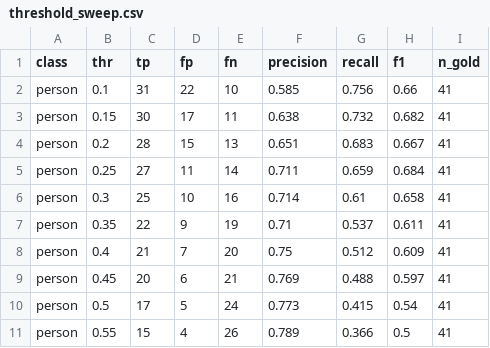
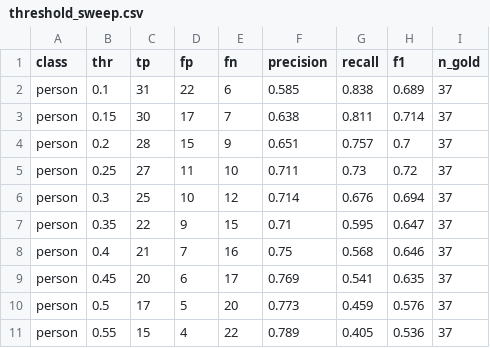
Before and after one commit to BuffDarkAI/K5-L2b-Day08-buisytung_2A202603323-AI-Assisted-Labeling, a CSV file: submission/qc/threshold_sweep.csv, drawn as a sheet; only a part is shown; the diff covers the shown part only.

```diff
--- a/submission/qc/threshold_sweep.csv
+++ b/submission/qc/threshold_sweep.csv
@@ -1,11 +1,11 @@
 class,thr,tp,fp,fn,precision,recall,f1,n_gold
-person,0.1,31,22,10,0.585,0.756,0.66,41
-person,0.15,30,17,11,0.638,0.732,0.682,41
-person,0.2,28,15,13,0.651,0.683,0.667,41
-person,0.25,27,11,14,0.711,0.659,0.684,41
-person,0.3,25,10,16,0.714,0.61,0.658,41
-person,0.35,22,9,19,0.71,0.537,0.611,41
-person,0.4,21,7,20,0.75,0.512,0.609,41
-person,0.45,20,6,21,0.769,0.488,0.597,41
-person,0.5,17,5,24,0.773,0.415,0.54,41
-person,0.55,15,4,26,0.789,0.366,0.5,41
+person,0.1,31,22,6,0.585,0.838,0.689,37
+person,0.15,30,17,7,0.638,0.811,0.714,37
+person,0.2,28,15,9,0.651,0.757,0.7,37
+person,0.25,27,11,10,0.711,0.73,0.72,37
+person,0.3,25,10,12,0.714,0.676,0.694,37
+person,0.35,22,9,15,0.71,0.595,0.647,37
+person,0.4,21,7,16,0.75,0.568,0.646,37
+person,0.45,20,6,17,0.769,0.541,0.635,37
+person,0.5,17,5,20,0.773,0.459,0.576,37
+person,0.55,15,4,22,0.789,0.405,0.536,37
```
Also changed, not shown: 1 added row, 1 removed row and 128 edited cells elsewhere in this file, 5 other files.
